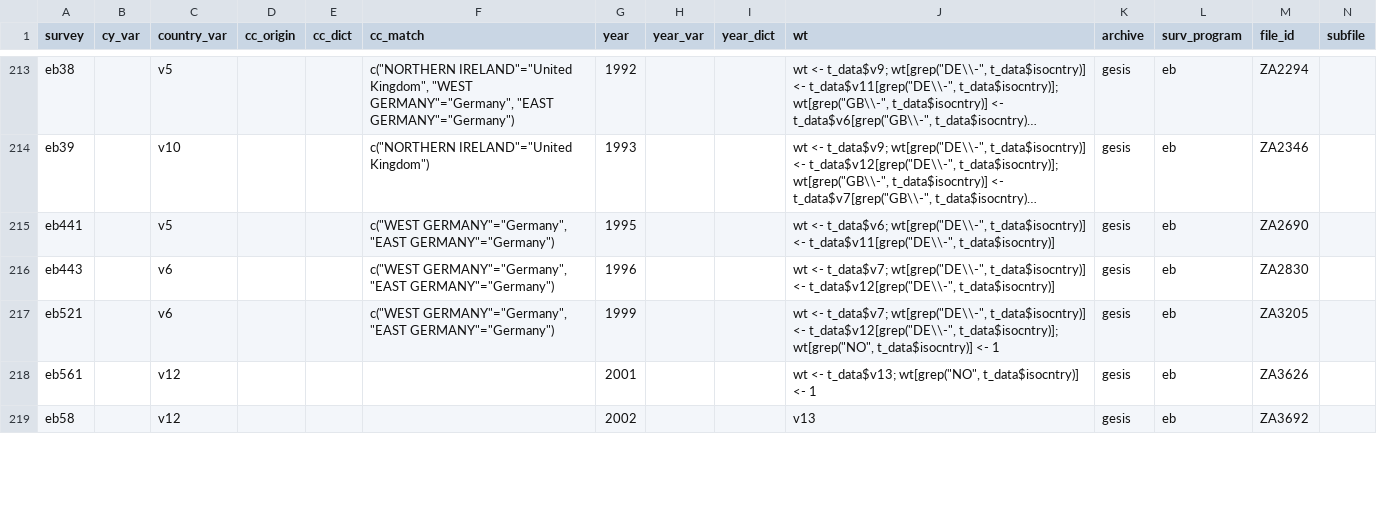
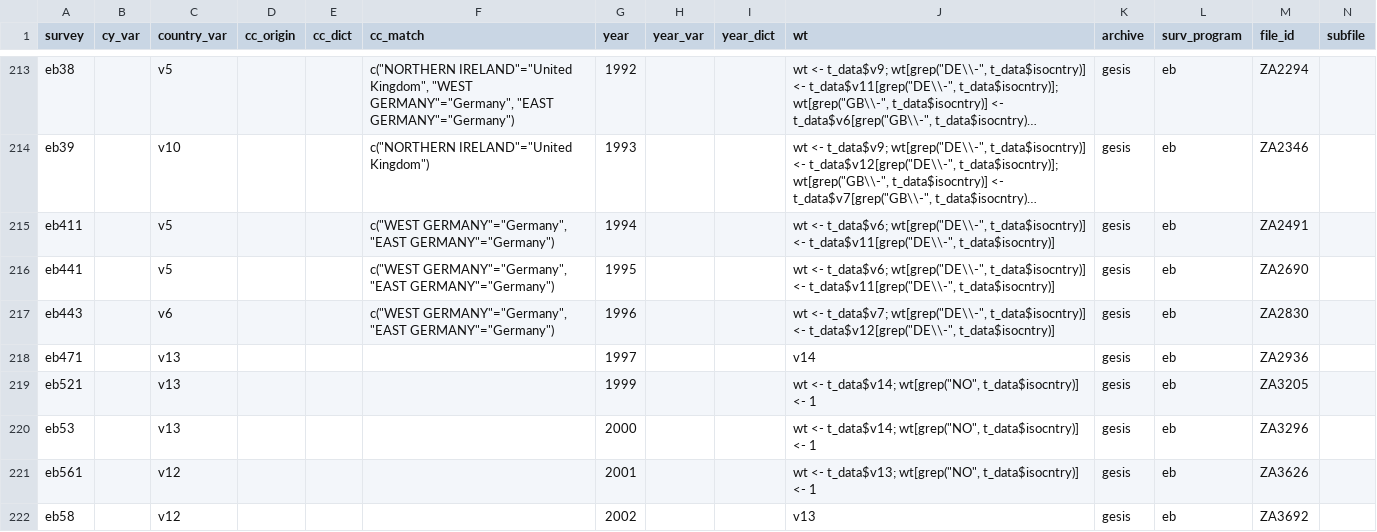
Before and after one commit to fsolt/DCPO, a CSV file: data/surveys_data.csv, drawn as a sheet; only a part is shown, gaps mark what is left out; long unchanged cells end in …; addresses are those after the commit; rows hold the shown columns only; the diff covers the shown part only; the diff names each change by its address in the sheet, - before the commit and + after, or states it on an @@ line.

```diff
--- a/data/surveys_data.csv
+++ b/data/surveys_data.csv
+row 215: eb411 |  | v5 |  |  | c("WEST GERMANY"="Germany", "EAST GERMANY"="Germany") | 1994 |  |  | wt <- t_data$v6; wt[grep("DE\\-", t_data$isocntry)] <- t_data$v11[grep("DE\\-", t_data$isocntry)] | gesis | eb | ZA2491
+row 218: eb471 |  | v13 |  |  |  | 1997 |  |  | v14 | gesis | eb | ZA2936
-C219 (country_var): v6
+C219 (country_var): v13
-F219 (cc_match): c("WEST GERMANY"="Germany", "EAST GERMANY"="Germany")
+F219 (cc_match): (empty)
-J219 (wt): wt <- t_data$v7; wt[grep("DE\\-", t_data$isocntry)] <- t_data$v12[grep("DE\\-", t_data$isocntry)]; wt[grep("NO", t_data$isocntry)]…
+J219 (wt): wt <- t_data$v14; wt[grep("NO", t_data$isocntry)]…
+row 220: eb53 |  | v13 |  |  |  | 2000 |  |  | wt <- t_data$v14; wt[grep("NO", t_data$isocntry)] <- 1 | gesis | eb | ZA3296
```
Also changed, not shown: 3 added rows and 5 edited cells elsewhere in this file, 1 other file.
